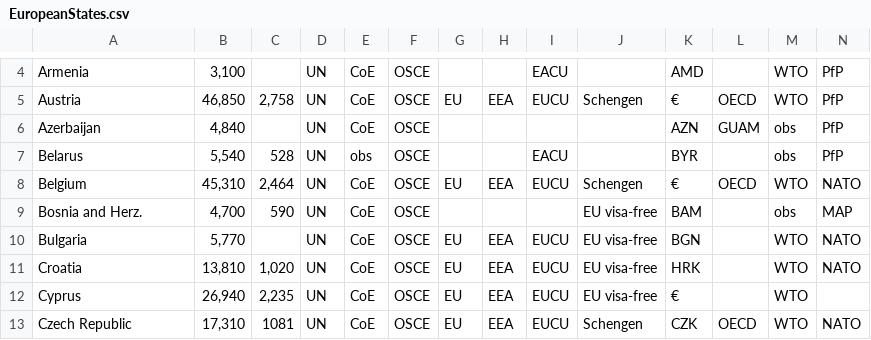
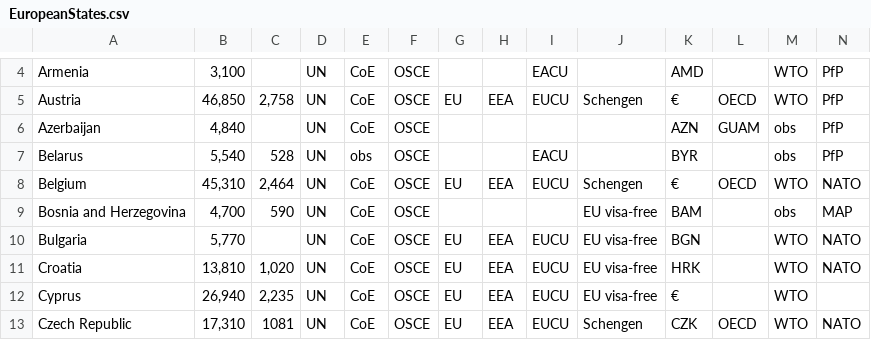
Before and after one commit to kentakodama/Das-Map, a CSV file: EuropeanStates.csv, drawn as a sheet; only a part is shown, gaps mark what is left out.

```diff
--- a/EuropeanStates.csv
+++ b/EuropeanStates.csv
@@ -8,3 +8,3 @@ Belarus,"5,540",528,UN,obs,OSCE,,,EACU,,BYR,,obs,PfP
 Belgium,"45,310","2,464",UN,CoE,OSCE,EU,EEA,EUCU,Schengen,€,OECD,WTO,NATO
-Bosnia and Herz.,"4,700",590,UN,CoE,OSCE,,,,EU visa-free,BAM,,obs,MAP
+Bosnia and Herzegovina,"4,700",590,UN,CoE,OSCE,,,,EU visa-free,BAM,,obs,MAP
 Bulgaria,"5,770",,UN,CoE,OSCE,EU,EEA,EUCU,EU visa-free,BGN,,WTO,NATO
```
Also changed, not shown: 2 other files.
